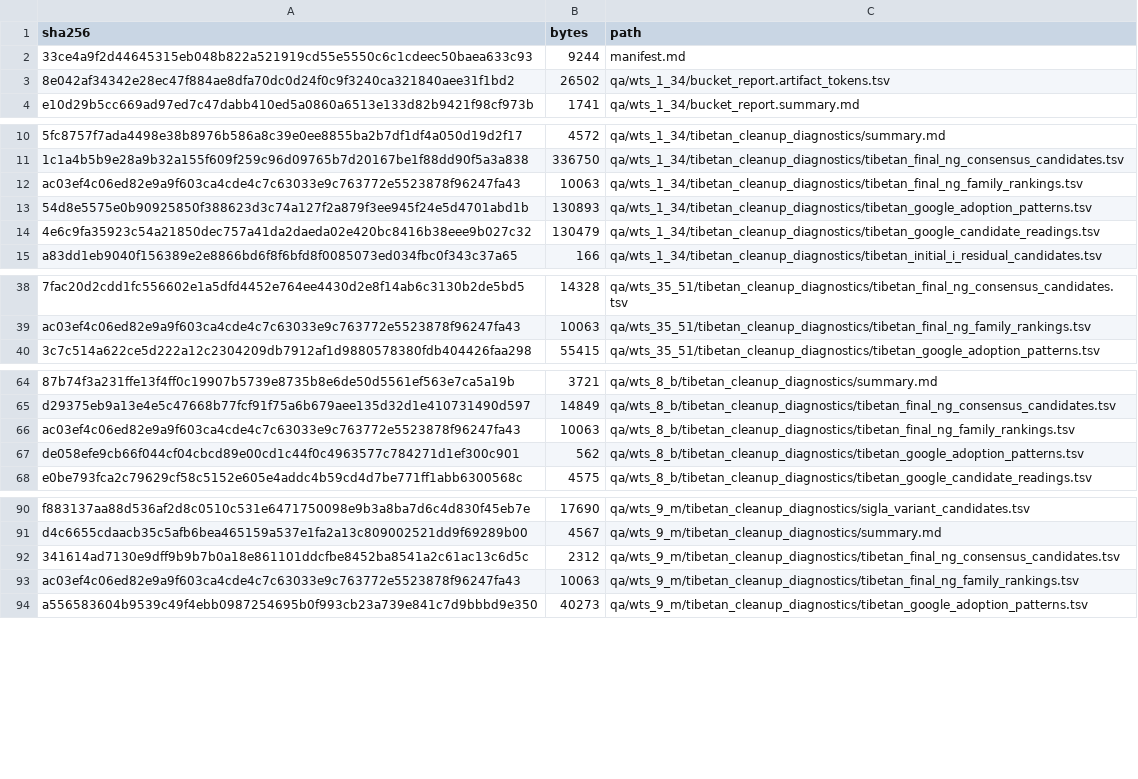
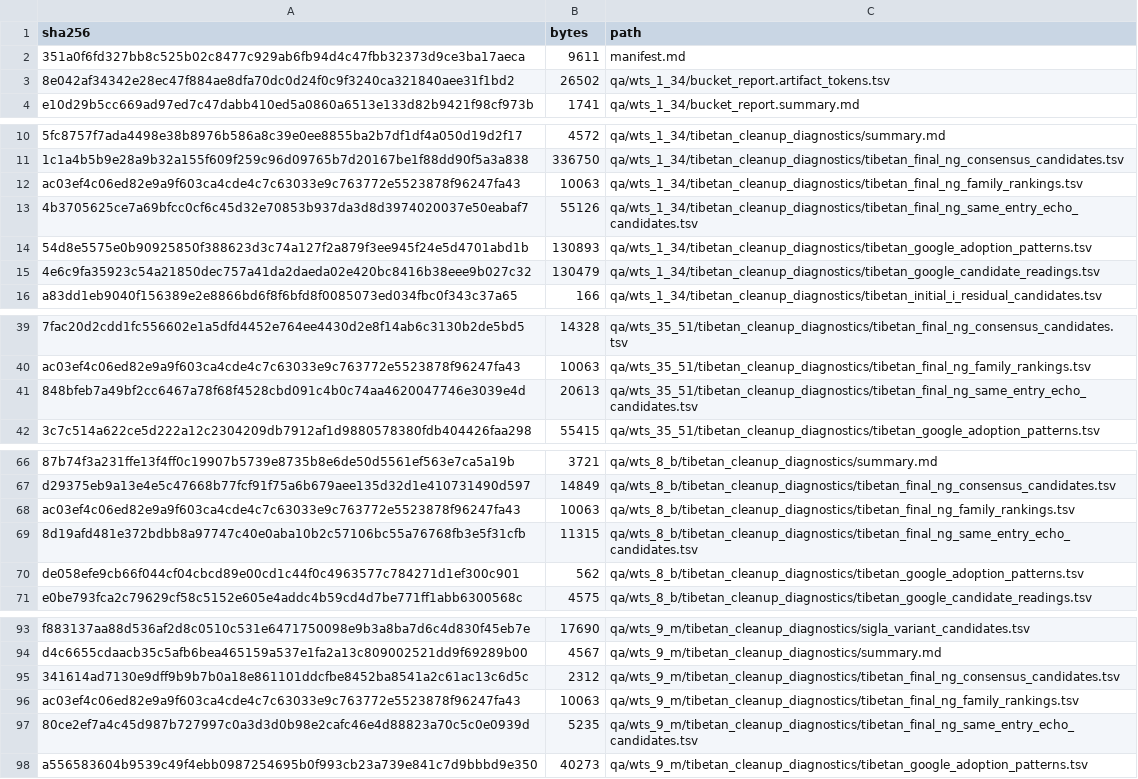
Before and after one commit to nh36/WtSOCR, a TSV file: release/current/checksums.tsv, drawn as a sheet; only a part is shown, gaps mark what is left out; the diff names each change by its address in the sheet, - before the commit and + after, or states it on an @@ line.

```diff
--- a/release/current/checksums.tsv
+++ b/release/current/checksums.tsv
-A2 (sha256): 33ce4a9f2d44645315eb048b822a521919cd55e5550c6c1cdeec50baea633c93
+A2 (sha256): 351a0f6fd327bb8c525b02c8477c929ab6fb94d4c47fbb32373d9ce3ba17aeca
-B2 (bytes): 9244
+B2 (bytes): 9611
+row 13: 4b3705625ce7a69bfcc0cf6c45d32e70853b937da3d8d3974020037e50eabaf7 | 55126 | qa/wts_1_34/tibetan_cleanup_diagnostics/tibetan_final_ng_same_entry_echo_candidates.tsv
+row 41: 848bfeb7a49bf2cc6467a78f68f4528cbd091c4b0c74aa4620047746e3039e4d | 20613 | qa/wts_35_51/tibetan_cleanup_diagnostics/tibetan_final_ng_same_entry_echo_candidates.tsv
+row 69: 8d19afd481e372bdbb8a97747c40e0aba10b2c57106bc55a76768fb3e5f31cfb | 11315 | qa/wts_8_b/tibetan_cleanup_diagnostics/tibetan_final_ng_same_entry_echo_candidates.tsv
+row 97: 80ce2ef7a4c45d987b727997c0a3d3d0b98e2cafc46e4d88823a70c5c0e0939d | 5235 | qa/wts_9_m/tibetan_cleanup_diagnostics/tibetan_final_ng_same_entry_echo_candidates.tsv
```
Also changed, not shown: data/correction_families.tsv, data/final_ng_family_prepass_snapshot.tsv, 9 other files.
